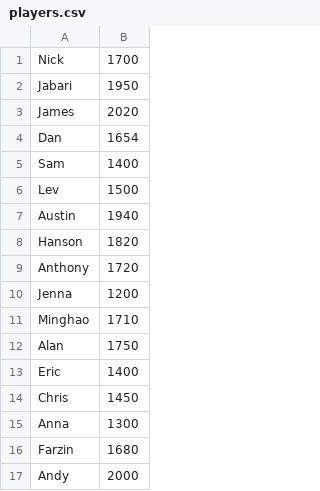
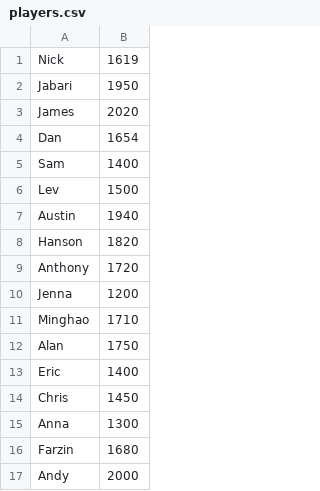
Before and after one commit to nickneuer/tt-tournament, a CSV file: players.csv, drawn as a sheet.

```diff
--- a/players.csv
+++ b/players.csv
@@ -1,2 +1,2 @@
-Nick, 1700
+Nick, 1619
 Jabari, 1950
```
Also changed, not shown: 1 other file.
